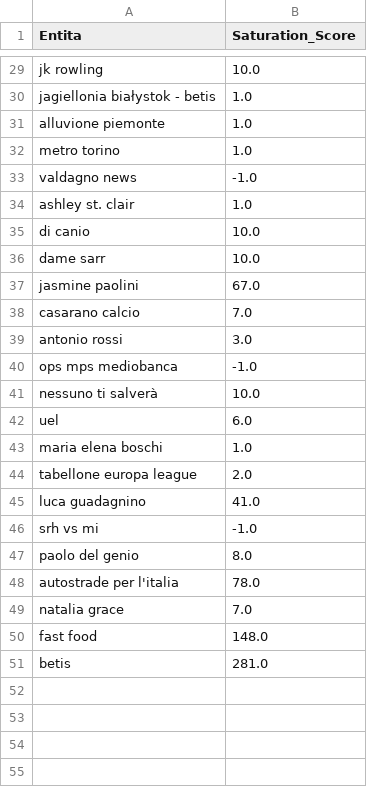
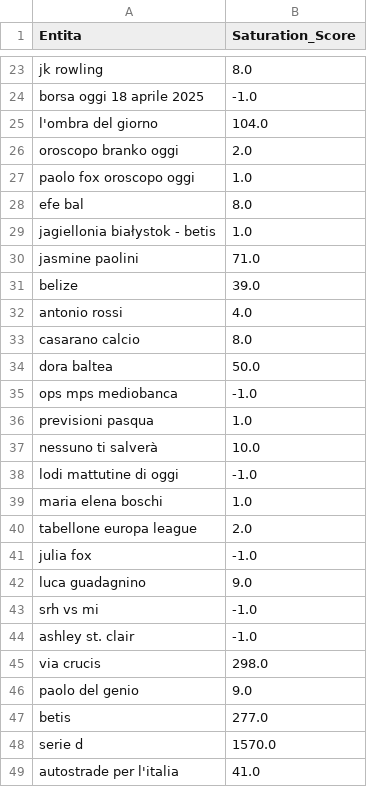
Before and after one commit to maledizionisrls/discover-prophet-website, a CSV file: checkpoint_data/05_saturation_scores.csv, drawn as a sheet; only a part is shown, gaps mark what is left out; removed rows and columns are numbered as before the commit, all else as after; the diff covers the shown part only; the diff names each change by its address in the sheet, - before the commit and + after, or states it on an @@ line.

```diff
--- a/checkpoint_data/05_saturation_scores.csv
+++ b/checkpoint_data/05_saturation_scores.csv
-B23 (Saturation_Score): 10.0
+B23 (Saturation_Score): 8.0
+row 24: borsa oggi 18 aprile 2025 | -1.0
+row 25: l'ombra del giorno | 104.0
+row 26: oroscopo branko oggi | 2.0
+row 27: paolo fox oroscopo oggi | 1.0
+row 28: efe bal | 8.0
-row 31: alluvione piemonte | 1.0
-row 32: metro torino | 1.0
-row 33: valdagno news | -1.0
-row 34: ashley st. clair | 1.0
-row 35: di canio | 10.0
-row 36: dame sarr | 10.0
-B30 (Saturation_Score): 67.0
+B30 (Saturation_Score): 71.0
-row 38: casarano calcio | 7.0
+row 31: belize | 39.0
-B32 (Saturation_Score): 3.0
+B32 (Saturation_Score): 4.0
+row 33: casarano calcio | 8.0
+row 34: dora baltea | 50.0
+row 36: previsioni pasqua | 1.0
-row 42: uel | 6.0
+row 38: lodi mattutine di oggi | -1.0
@@ row 26 moved to row 41: julia fox @@
-B42 (Saturation_Score): 41.0
+B42 (Saturation_Score): 9.0
+row 44: ashley st. clair | -1.0
+row 45: via crucis | 298.0
-B46 (Saturation_Score): 8.0
+B46 (Saturation_Score): 9.0
-row 48: autostrade per l'italia | 78.0
-row 49: natalia grace | 7.0
-row 50: fast food | 148.0
-B47 (Saturation_Score): 281.0
+B47 (Saturation_Score): 277.0
+row 48: serie d | 1570.0
+row 49: autostrade per l'italia | 41.0
```
Also changed, not shown: 9 added rows, 12 removed rows, 2 moved rows and 7 edited cells elsewhere in this file, checkpoint_data/01_entities_ordered_extracted.csv, checkpoint_data/02_context_run_1_scores.csv, 5 other files.
